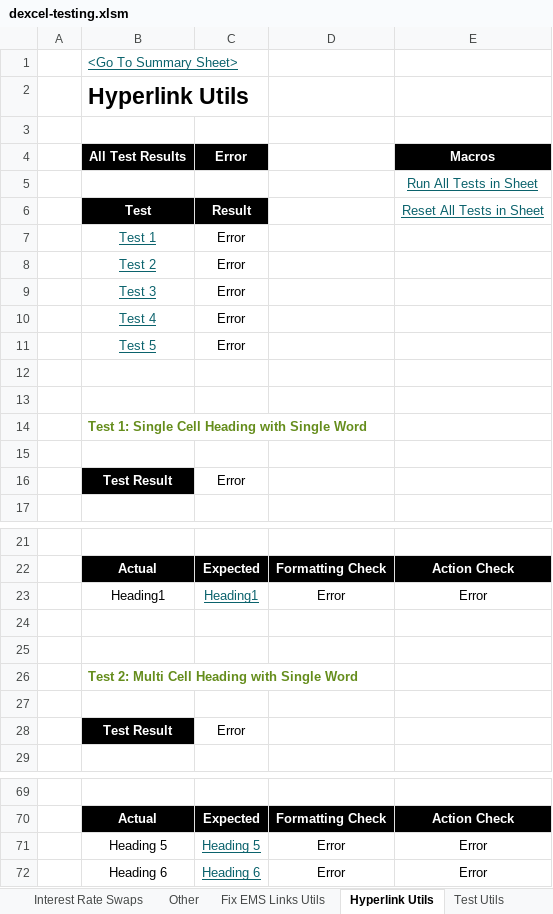
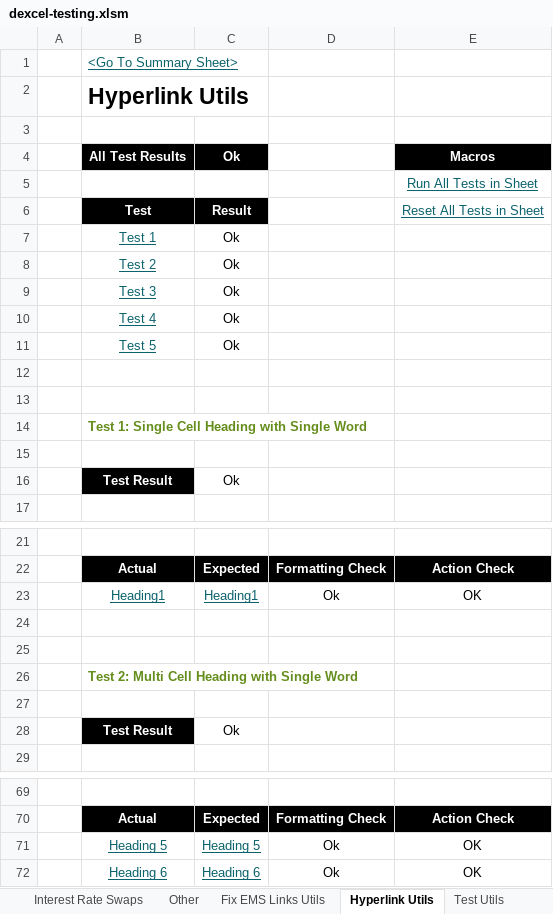
Before and after one commit to StormCollins/dExcel, an Excel workbook: dExcel/resources/workbooks/dexcel-testing.xlsm, sheet Hyperlink Utils, drawn as a sheet; only a part is shown, gaps mark what is left out; values as stored, in another font and other column widths than the file's, no borders; conditional formats not drawn; the diff covers the shown part only; the diff names each change by its address in the sheet, - before the commit and + after, or states it on an @@ line.

```diff
--- a/dExcel/resources/workbooks/dexcel-testing.xlsm (sheet Hyperlink Utils)
+++ b/dExcel/resources/workbooks/dexcel-testing.xlsm (sheet Hyperlink Utils)
-C4: Error
+C4: Ok
-C7:C11: Error
+C7:C11: Ok
-C16: Error
+C16: Ok
@@ B23 underline: off → on, text colour: black → #0A626C @@
-D23: Error
+D23: Ok
-E23: Error
+E23: OK
-C28: Error
+C28: Ok
@@ B71:B72 underline: off → on, text colour: black → #0A626C @@
-D71:D72: Error
+D71:D72: Ok
-E71:E72: Error
+E71:E72: OK
```
Also changed, not shown: 8 edited cells and cell formats elsewhere in this sheet, sheet Table Formatting, sheet Sinlge Curve Bootstrapping, sheet Summary, sheet Curves, formulas that keep their value, 7 other files.
